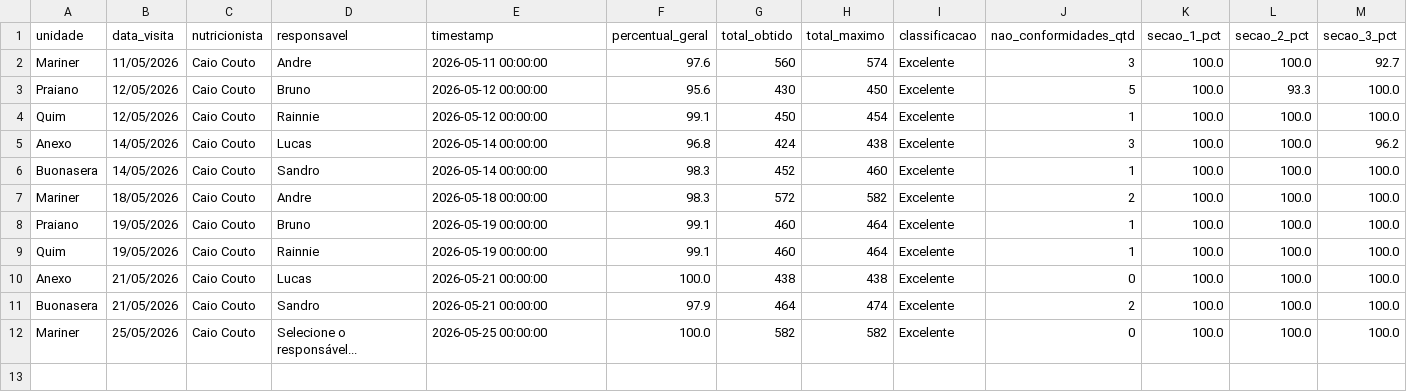
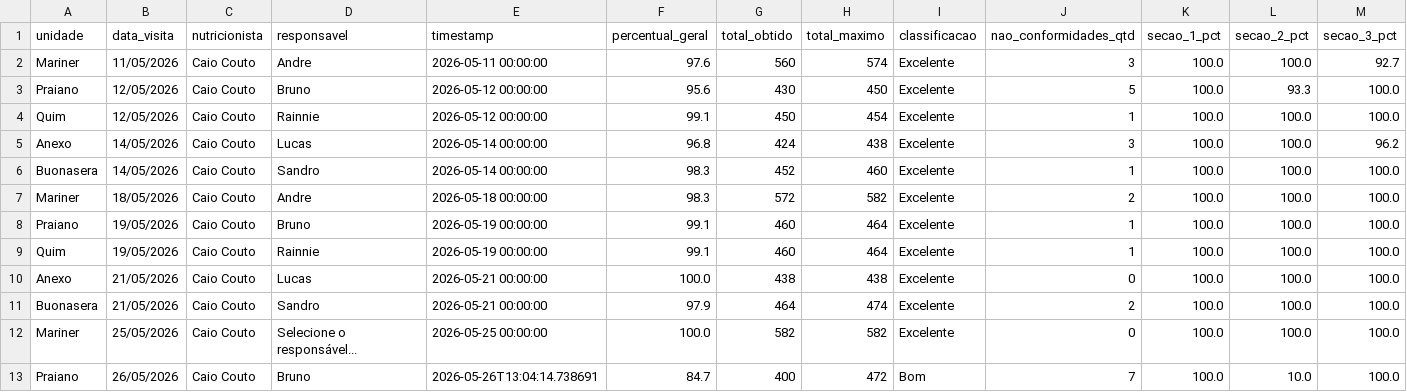
Before and after one commit to caiocoutonutri/seguranca_dos_alimentos, a CSV file: data/historico_visitas.csv, drawn as a sheet; only a part is shown; rows hold the shown columns only; the diff names each change by its address in the sheet, - before the commit and + after, or states it on an @@ line.

Commit message:
Atualiza historico_visitas.csv via Streamlit

```diff
--- a/data/historico_visitas.csv
+++ b/data/historico_visitas.csv
+row 13: Praiano | 26/05/2026 | Caio Couto | Bruno | 2026-05-26T13:04:14.738691 | 84.7 | 400 | 472 | Bom | 7 | 100.0 | 10.0 | 100.0
```
